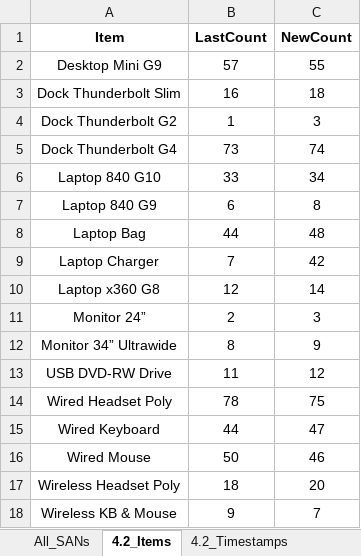
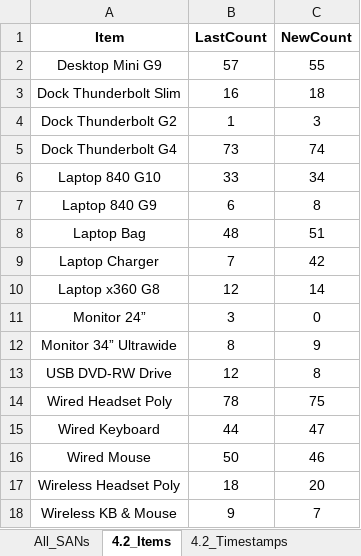
Before and after one commit to m4cd4r4/Assets_App, an Excel workbook: EUC_Perth_Assets.xlsx, sheet 4.2_Items, drawn as a sheet; values as stored, in another font and other column widths than the file's, no borders; the diff names each change by its address in the sheet, - before the commit and + after, or states it on an @@ line.

```diff
--- a/EUC_Perth_Assets.xlsx (sheet 4.2_Items)
+++ b/EUC_Perth_Assets.xlsx (sheet 4.2_Items)
-B8 (LastCount): 44
+B8 (LastCount): 48
-C8 (NewCount): 48
+C8 (NewCount): 51
-B11 (LastCount): 2
+B11 (LastCount): 3
-C11 (NewCount): 3
+C11 (NewCount): 0
-B13 (LastCount): 11
+B13 (LastCount): 12
-C13 (NewCount): 12
+C13 (NewCount): 8
```
Also changed, not shown: sheet 4.2_Timestamps, sheet All_SANs, sheet BR_Timestamps, sheet Headsets, 2 other files.
